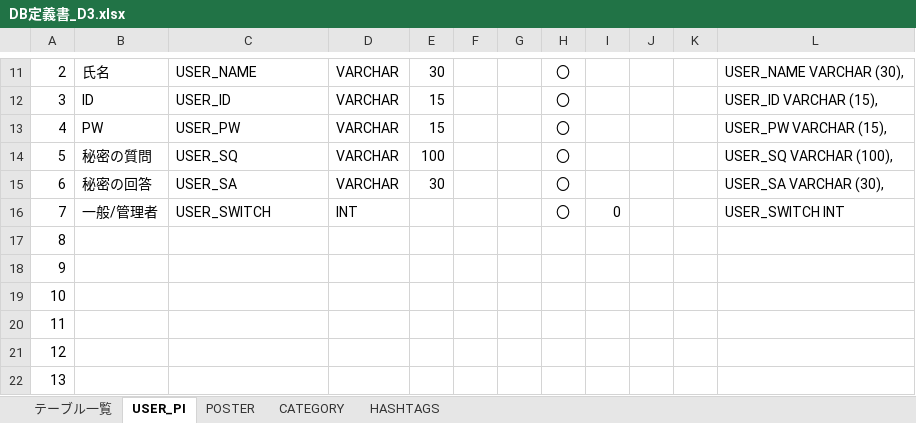
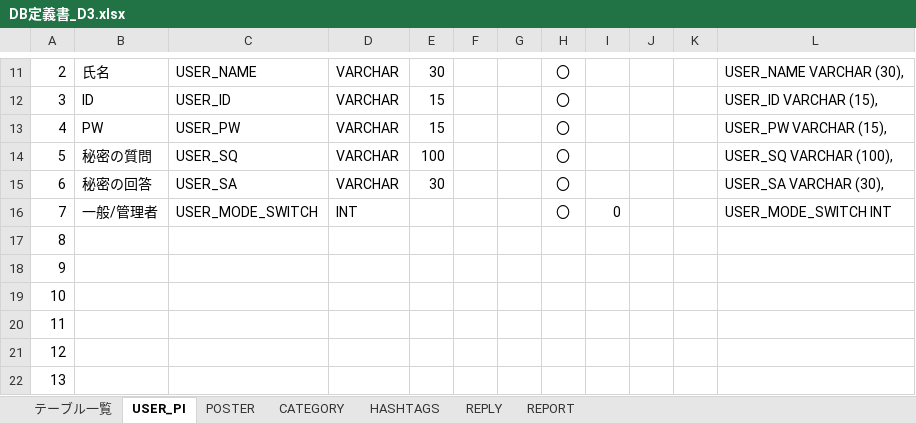
Before and after one commit to dojo2023/D-3, an Excel workbook: doc/DB定義書_D3.xlsx, sheet USER_PI, drawn as a sheet; only a part is shown, gaps mark what is left out; values as stored, in another font and other column widths than the file's, no borders; the diff names each change by its address in the sheet, - before the commit and + after, or states it on an @@ line.

```diff
--- a/doc/DB定義書_D3.xlsx (sheet USER_PI)
+++ b/doc/DB定義書_D3.xlsx (sheet USER_PI)
+sheet tab: REPLY
+sheet tab: REPORT
-C16: USER_SWITCH
+C16: USER_MODE_SWITCH
-L16: USER_SWITCH INT
+L16: USER_MODE_SWITCH INT
```
Also changed, not shown: sheet CATEGORY, sheet HASHTAGS, sheet POSTER.
